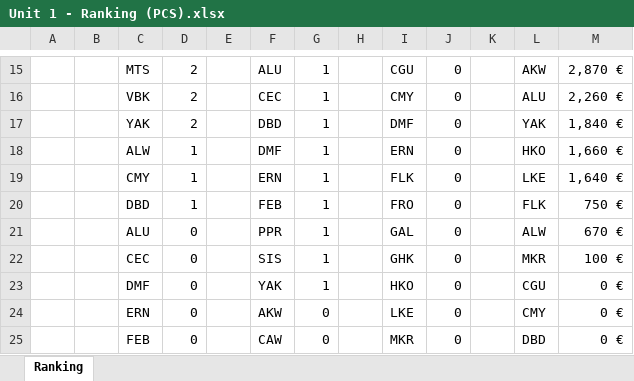
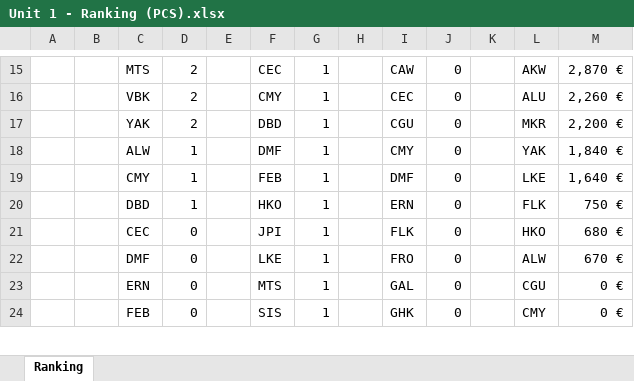
Before and after one commit to gab-lue/dashbd, an Excel workbook: Unit 1 - Ranking (PCS).xlsx, sheet Ranking, drawn as a sheet; only a part is shown, gaps mark what is left out; values as stored, in another font and other column widths than the file's, no borders; removed rows and columns are numbered as before the commit, all else as after; the diff covers the shown part only; the diff names each change by its address in the sheet, - before the commit and + after, or states it on an @@ line.

```diff
--- a/Unit 1 - Ranking (PCS).xlsx (sheet Ranking)
+++ b/Unit 1 - Ranking (PCS).xlsx (sheet Ranking)
-F15: ALU
+F15: CEC
-I15: CGU
+I15: CAW
-F16: CEC
+F16: CMY
-I16: CMY
+I16: CEC
-I17: DMF
+I17: CGU
-L17: YAK
+L17: MKR
-M17: 1,840 €
+M17: 2,200 €
-I18: ERN
+I18: CMY
-L18: HKO
+L18: YAK
-M18: 1,660 €
+M18: 1,840 €
-F19: ERN
+F19: FEB
-I19: FLK
+I19: DMF
-F20: FEB
+F20: HKO
-I20: FRO
+I20: ERN
-row 21:  |  | ALU | 0 |  | PPR | 1 |  | GAL | 0 |  | ALW | 670 €
-F21: SIS
+F21: JPI
-I21: GHK
+I21: FLK
-L21: MKR
+L21: HKO
-M21: 100 €
+M21: 680 €
-F22: YAK
+F22: LKE
-I22: HKO
+I22: FRO
-L22: CGU
+L22: ALW
-M22: 0 €
+M22: 670 €
-F23: AKW
+F23: MTS
-G23:G24: 0
+G23:G24: 1
-I23: LKE
+I23: GAL
-L23: CMY
+L23: CGU
-F24: CAW
+F24: SIS
-I24: MKR
+I24: GHK
-L24: DBD
+L24: CMY
```
Also changed, not shown: 3 added rows, 2 removed rows and 47 edited cells elsewhere in this sheet, formulas that keep their value.
